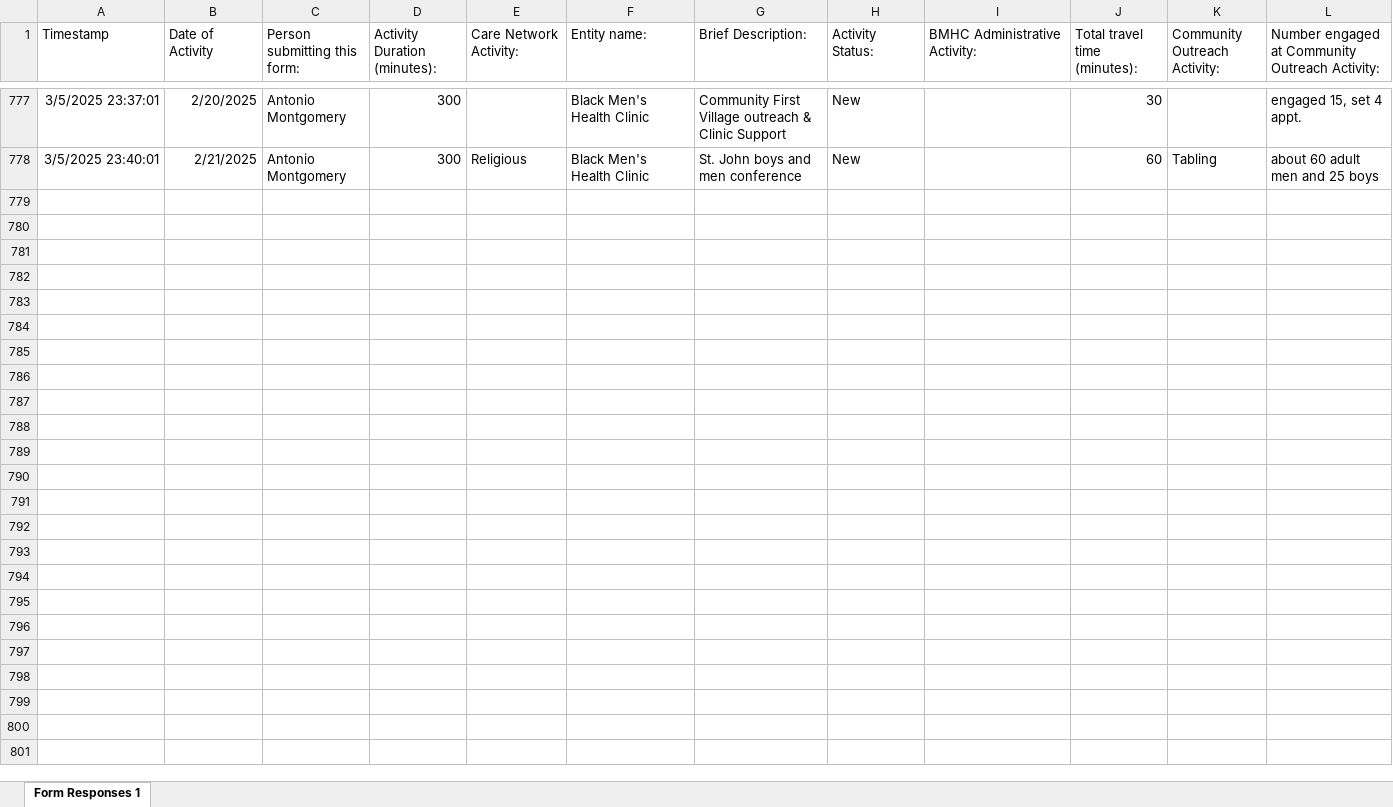
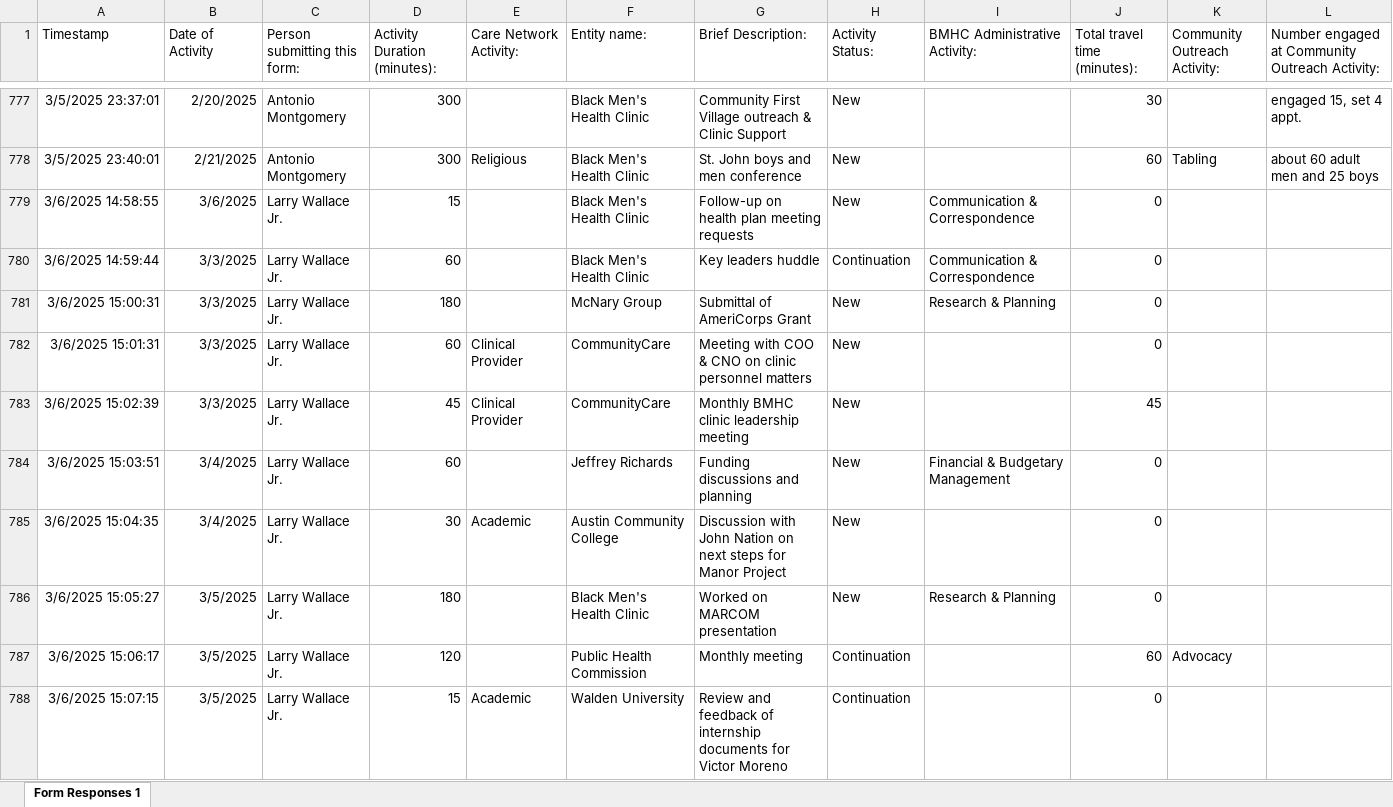
Before and after one commit to CxLos/Eng_Feb_2025, an Excel workbook: data/Engagement_Responses.xlsx, sheet Form Responses 1, drawn as a sheet; only a part is shown, gaps mark what is left out; values as stored, in another font and other column widths than the file's, no borders; charts and pictures and table styles not drawn; the diff covers the shown part only; the diff names each change by its address in the sheet, - before the commit and + after, or states it on an @@ line.

```diff
--- a/data/Engagement_Responses.xlsx (sheet Form Responses 1)
+++ b/data/Engagement_Responses.xlsx (sheet Form Responses 1)
+row 779: 3/6/2025 14:58:55 | 3/6/2025 | Larry Wallace Jr. | 15 |  | Black Men's Health Clinic | Follow-up on health plan meeting requests | New | Communication & Correspondence | 0
+row 780: 3/6/2025 14:59:44 | 3/3/2025 | Larry Wallace Jr. | 60 |  | Black Men's Health Clinic | Key leaders huddle | Continuation | Communication & Correspondence | 0
+row 781: 3/6/2025 15:00:31 | 3/3/2025 | Larry Wallace Jr. | 180 |  | McNary Group | Submittal of AmeriCorps Grant | New | Research & Planning | 0
+row 782: 3/6/2025 15:01:31 | 3/3/2025 | Larry Wallace Jr. | 60 | Clinical Provider | CommunityCare | Meeting with COO & CNO on clinic personnel matters | New |  | 0
+row 783: 3/6/2025 15:02:39 | 3/3/2025 | Larry Wallace Jr. | 45 | Clinical Provider | CommunityCare | Monthly BMHC clinic leadership meeting | New |  | 45
+row 784: 3/6/2025 15:03:51 | 3/4/2025 | Larry Wallace Jr. | 60 |  | Jeffrey Richards | Funding discussions and planning | New | Financial & Budgetary Management | 0
+row 785: 3/6/2025 15:04:35 | 3/4/2025 | Larry Wallace Jr. | 30 | Academic | Austin Community College | Discussion with John Nation on next steps for Manor Project | New |  | 0
+row 786: 3/6/2025 15:05:27 | 3/5/2025 | Larry Wallace Jr. | 180 |  | Black Men's Health Clinic | Worked on MARCOM presentation | New | Research & Planning | 0
+row 787: 3/6/2025 15:06:17 | 3/5/2025 | Larry Wallace Jr. | 120 |  | Public Health Commission | Monthly meeting | Continuation |  | 60 | Advocacy
+row 788: 3/6/2025 15:07:15 | 3/5/2025 | Larry Wallace Jr. | 15 | Academic | Walden University | Review and feedback of internship documents for Victor Moreno | Continuation |  | 0
```
Also changed, not shown: 79 added rows elsewhere in this sheet.
